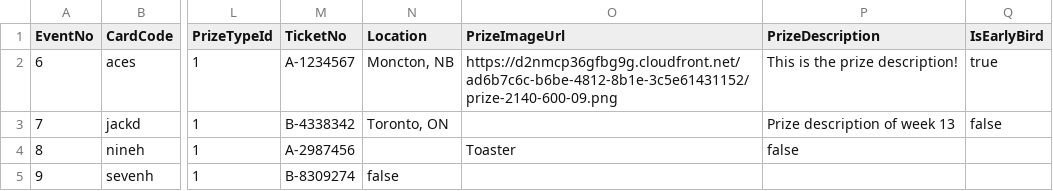
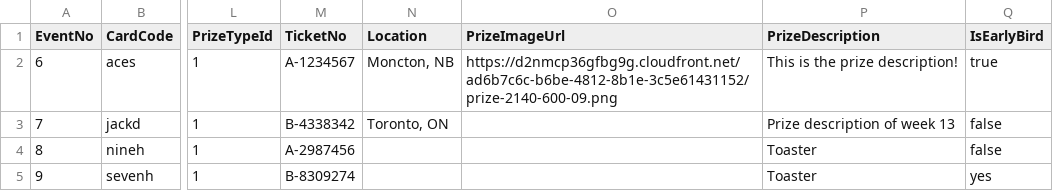
Before and after one commit to pspotvin/gapi, a CSV file: localhost$winners.csv, drawn as a sheet; only a part is shown, gaps mark what is left out; the diff names each change by its address in the sheet, - before the commit and + after, or states it on an @@ line.

Commit message:
Update localhost$winners.csv

```diff
--- a/localhost$winners.csv
+++ b/localhost$winners.csv
-O4 (PrizeImageUrl): Toaster
+O4 (PrizeImageUrl): (empty)
-P4 (PrizeDescription): false
+P4 (PrizeDescription): Toaster
-Q4 (IsEarlyBird): (empty)
+Q4 (IsEarlyBird): false
-N5 (Location): false
+N5 (Location): (empty)
-P5 (PrizeDescription): (empty)
+P5 (PrizeDescription): Toaster
-Q5 (IsEarlyBird): (empty)
+Q5 (IsEarlyBird): yes
```
